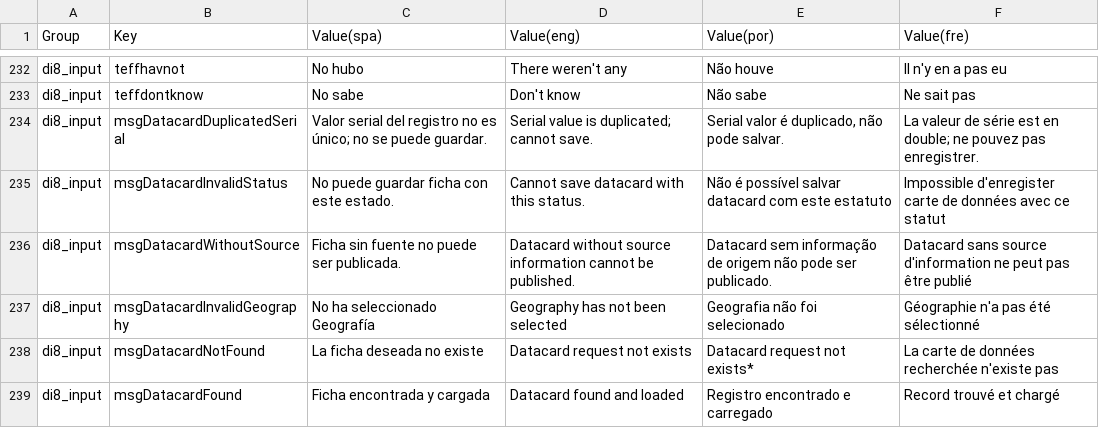
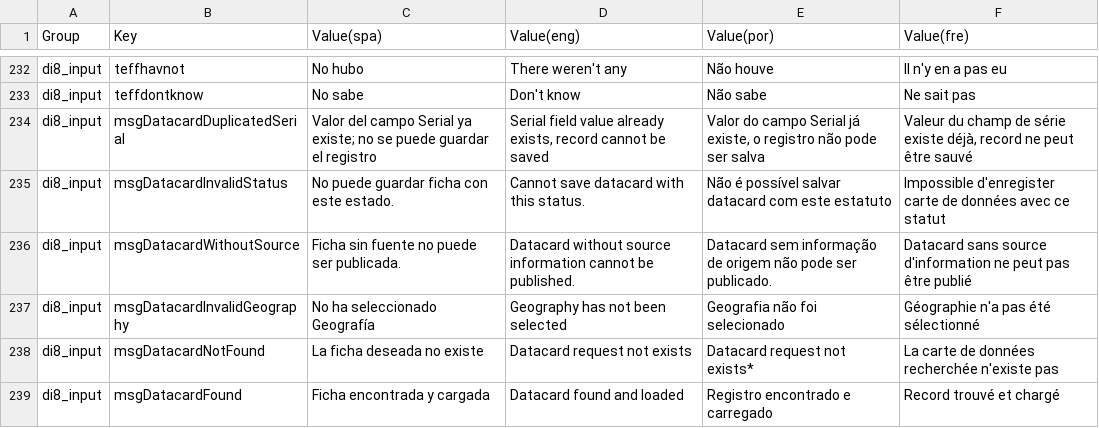
Before and after one commit to desinventar/desinventar-online, a CSV file: files/database/interface_strings.csv, drawn as a sheet; only a part is shown, gaps mark what is left out.

Commit message:
Fixed message when serial is duplicated in datacard

```diff
--- a/files/database/interface_strings.csv
+++ b/files/database/interface_strings.csv
@@ -233,3 +233,3 @@
 "di8_input","teffdontknow","No sabe","Don't know","Não sabe","Ne sait pas"
-"di8_input","msgDatacardDuplicatedSerial","Valor serial del registro no es único; no se puede guardar.","Serial value is duplicated; cannot save.","Serial valor é duplicado, não pode salvar.","La valeur de série est en double; ne pouvez pas enregistrer."
+"di8_input","msgDatacardDuplicatedSerial","Valor del campo Serial ya existe; no se puede guardar el registro","Serial field value already exists, record cannot be saved","Valor do campo Serial já existe, o registro não pode ser salva","Valeur du champ de série existe déjà, record ne peut être sauvé"
 "di8_input","msgDatacardInvalidStatus","No puede guardar ficha con este estado.","Cannot save datacard with this status.","Não é possível salvar datacard com este estatuto","Impossible d'enregister carte de données avec ce statut"
```
Also changed, not shown: 5 other files.
